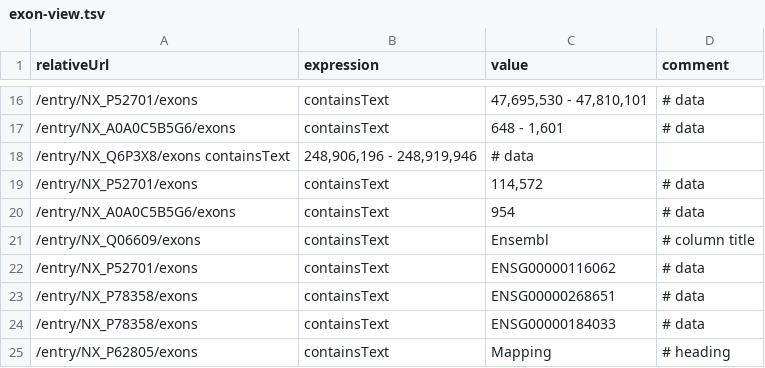
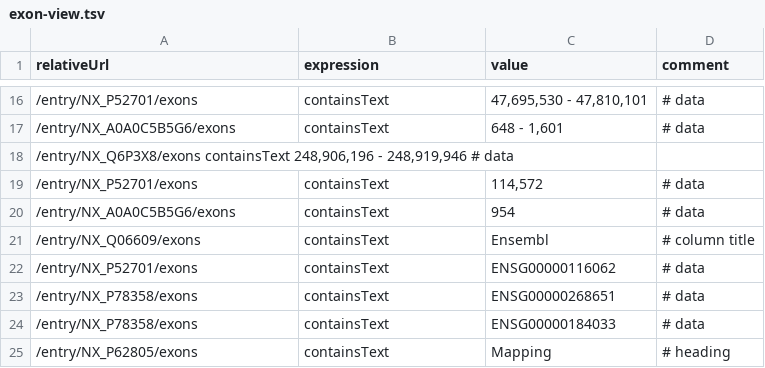
Before and after one commit to calipho-sib/nextprot-automated-qc, a TSV file: test-specs/exon-view.tsv, drawn as a sheet; only a part is shown, gaps mark what is left out.

Commit message:
fix formatting

```diff
--- a/test-specs/exon-view.tsv
+++ b/test-specs/exon-view.tsv
@@ -17,3 +17,3 @@ relativeUrl	expression	value	comment
 /entry/NX_A0A0C5B5G6/exons	containsText	648 - 1,601	# data
-/entry/NX_Q6P3X8/exons  containsText	248,906,196 - 248,919,946	# data
+/entry/NX_Q6P3X8/exons  containsText  248,906,196 - 248,919,946 # data
 /entry/NX_P52701/exons	containsText	114,572	# data
```
